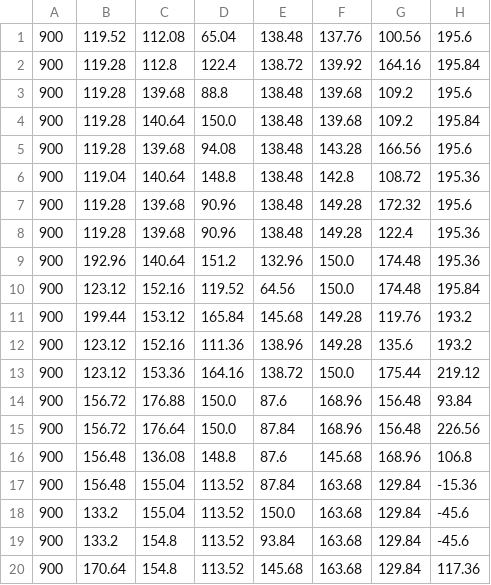
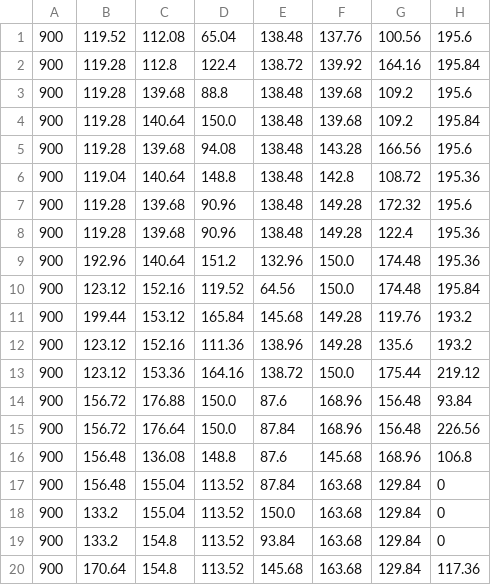
Before and after one commit to aidn628/ECE590, a CSV file: ECE590/boom.csv, drawn as a sheet.

```diff
--- a/ECE590/boom.csv
+++ b/ECE590/boom.csv
@@ -16,5 +16,5 @@
 900,156.48,136.08,148.8,87.6,145.68,168.96,106.8
-900,156.48,155.04,113.52,87.84,163.68,129.84,-15.36
-900,133.2,155.04,113.52,150.0,163.68,129.84,-45.6
-900,133.2,154.8,113.52,93.84,163.68,129.84,-45.6
+900,156.48,155.04,113.52,87.84,163.68,129.84,0
+900,133.2,155.04,113.52,150.0,163.68,129.84,0
+900,133.2,154.8,113.52,93.84,163.68,129.84,0
 900,170.64,154.8,113.52,145.68,163.68,129.84,117.36
```
Also changed, not shown: 1 other file.
